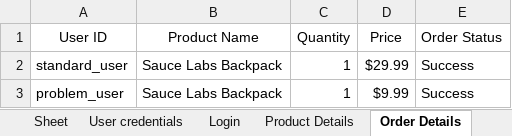
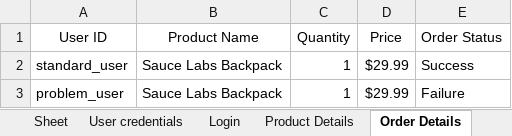
Before and after one commit to MohdSaif72/Python_Assignment5, an Excel workbook: saucedemo.xlsx, sheet Order Details, drawn as a sheet; values as stored, in another font and other column widths than the file's, no borders; the diff names each change by its address in the sheet, - before the commit and + after, or states it on an @@ line.

```diff
--- a/saucedemo.xlsx (sheet Order Details)
+++ b/saucedemo.xlsx (sheet Order Details)
-D3 (Price): $9.99
+D3 (Price): $29.99
-E3 (Order Status): Success
+E3 (Order Status): Failure
```
Also changed, not shown: sheet Login, sheet User credentials, sheet Product Details, 5 other files.
